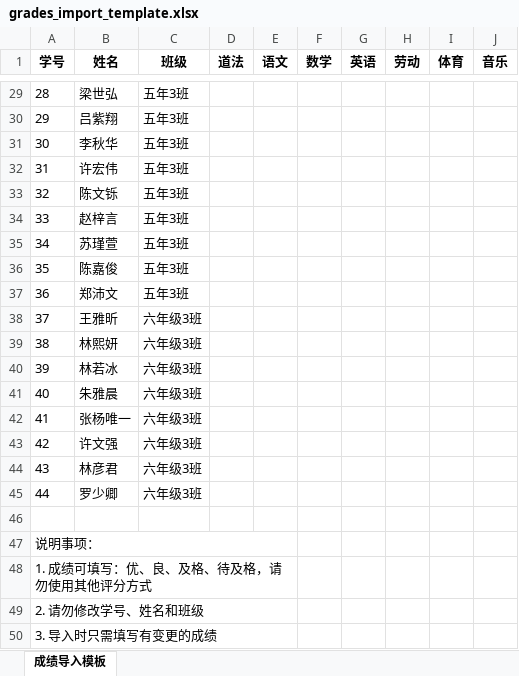
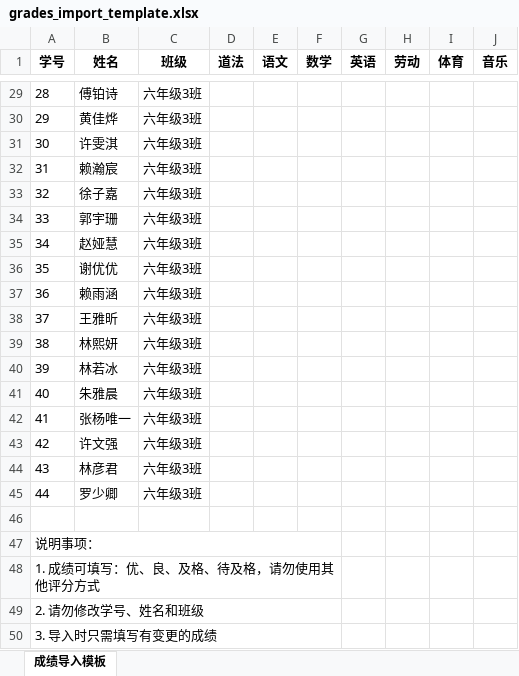
Before and after one commit to ysxx86/my_project, an Excel workbook: templates/grades_import_template.xlsx, sheet 成绩导入模板, drawn as a sheet; only a part is shown, gaps mark what is left out; values as stored, in another font and other column widths than the file's, no borders; the diff covers the shown part only; the diff names each change by its address in the sheet, - before the commit and + after, or states it on an @@ line.

```diff
--- a/templates/grades_import_template.xlsx (sheet 成绩导入模板)
+++ b/templates/grades_import_template.xlsx (sheet 成绩导入模板)
-B29 (姓名): 梁世弘
+B29 (姓名): 傅铂诗
-C29:C37 (班级): 五年3班
+C29:C37 (班级): 六年级3班
-B30 (姓名): 吕紫翔
+B30 (姓名): 黄佳烨
-B31 (姓名): 李秋华
+B31 (姓名): 许雯淇
-B32 (姓名): 许宏伟
+B32 (姓名): 赖瀚宸
-B33 (姓名): 陈文铄
+B33 (姓名): 徐子嘉
-B34 (姓名): 赵梓言
+B34 (姓名): 郭宇珊
-B35 (姓名): 苏瑾萱
+B35 (姓名): 赵娅慧
-B36 (姓名): 陈嘉俊
+B36 (姓名): 谢优优
-B37 (姓名): 郑沛文
+B37 (姓名): 赖雨涵
-A47:E47 merged
+A47:F47 merged
-A48:E48 merged
+A48:F48 merged
-A49:E49 merged
+A49:F49 merged
-A50:E50 merged
+A50:F50 merged
```
Also changed, not shown: 54 edited cells elsewhere in this sheet, templates/student_template.xlsx, 4 other files.
